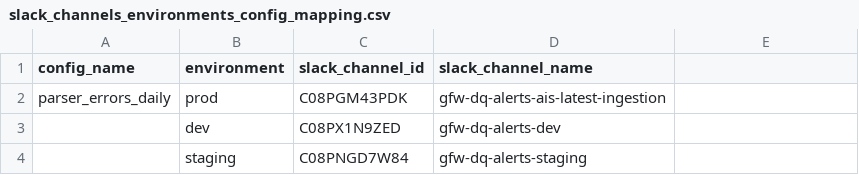
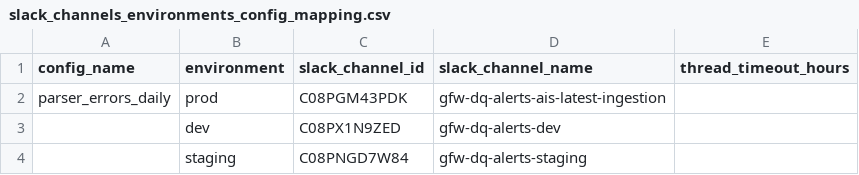
Before and after one commit to GlobalFishingWatch/anomaly_detection, a CSV file: dbt/seeds/slack_channels_environments_config_mapping.csv, drawn as a sheet; the diff names each change by its address in the sheet, - before the commit and + after, or states it on an @@ line.

Commit message:
Add BQ tables + channel column for incident threading
Two new BigQuery tables are provisioned per environment:
- t_{env}_incidents: one row per (config, open incident); holds the
  parent Slack message ts, summary counts, status, and timestamps for
  timeout-based closure.
- t_{env}_incident_replies: one row per (config, dimension, method)
  within an incident; holds the reply's slack_ts, current classification,
  and status.

Both are month-partitioned for retention and clustered on their common
lookup keys. Cloud Run job args now also include the two new table names.

The slack channel mapping seed gains an optional thread_timeout_hours
column so specific configs can override the default 24h inactivity
window (hard cap 7d is enforced in code).

```diff
--- a/dbt/seeds/slack_channels_environments_config_mapping.csv
+++ b/dbt/seeds/slack_channels_environments_config_mapping.csv
-E1: (empty)
+E1: thread_timeout_hours
```
Also changed, not shown: 1 other file.
